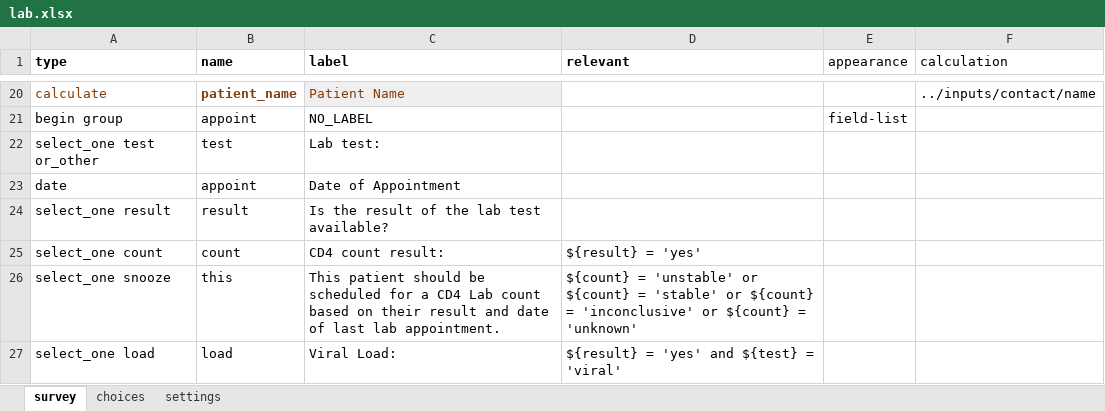
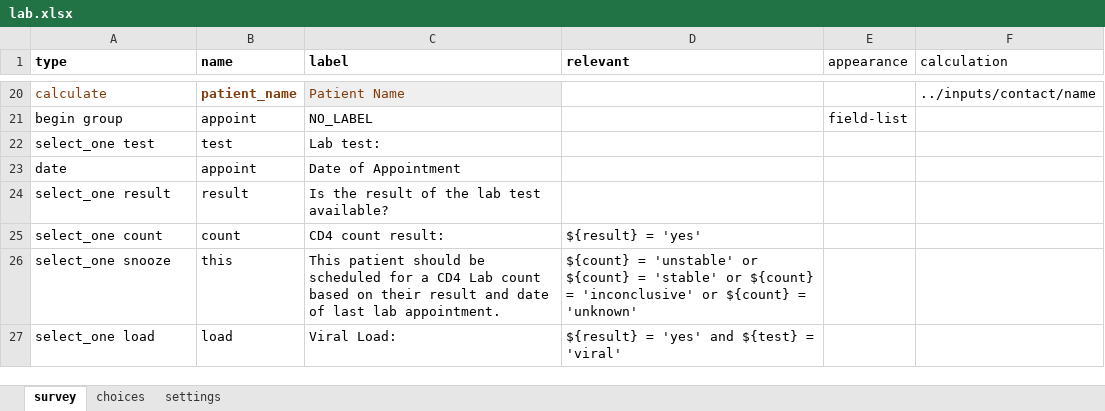
Before and after one commit to gitcliff/mydhi-cht-config, an Excel workbook: config/forms/app/lab.xlsx, sheet survey, drawn as a sheet; only a part is shown, gaps mark what is left out; values as stored, in another font and other column widths than the file's, no borders; charts and pictures not drawn; the diff names each change by its address in the sheet, - before the commit and + after, or states it on an @@ line.

Commit message:
referral:changing the lat test result to CD4 lab test result

```diff
--- a/config/forms/app/lab.xlsx (sheet survey)
+++ b/config/forms/app/lab.xlsx (sheet survey)
-A22 (type): select_one test or_other
+A22 (type): select_one test
```
Also changed, not shown: sheet choices, sheet settings, 2 other files.
